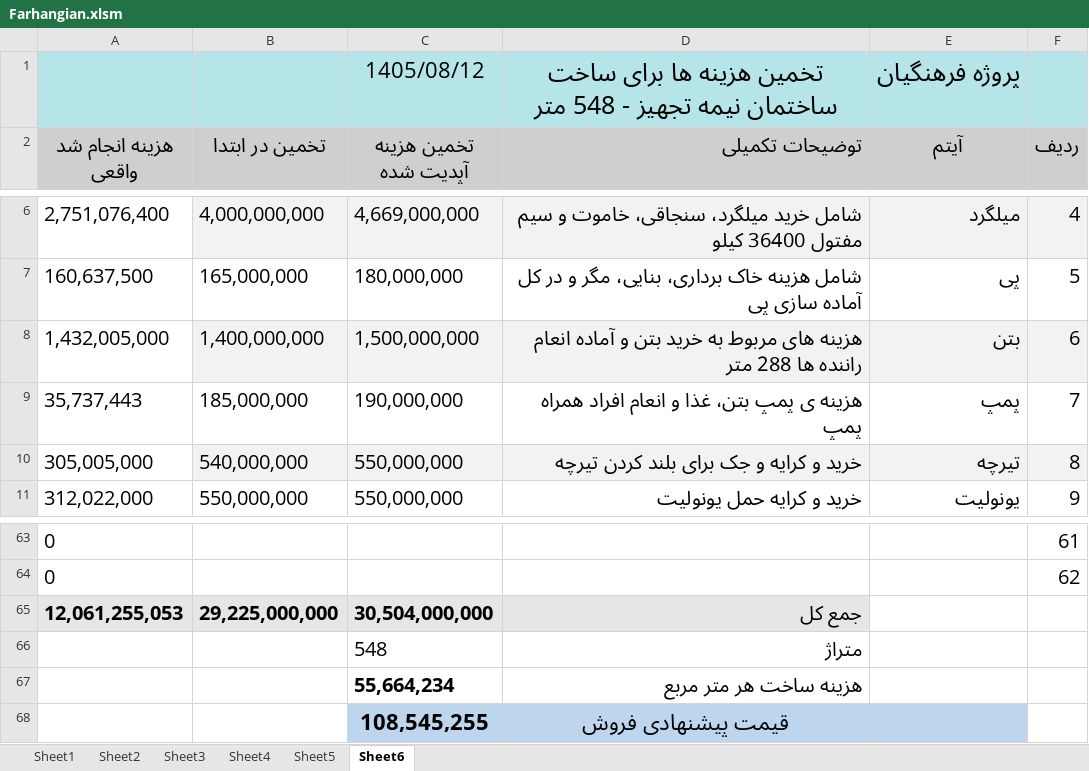
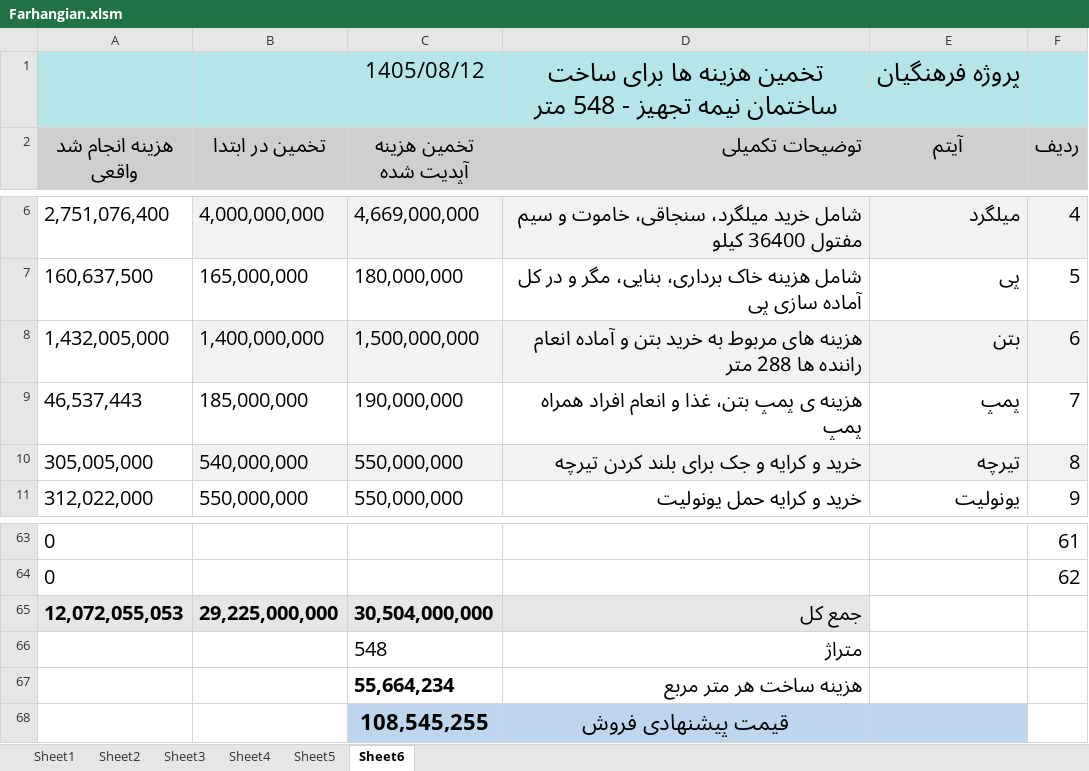
Before and after one commit to mostafavim1990/sadabad-team, an Excel workbook: report/farhangian/Farhangian.xlsm, sheet Sheet6, drawn as a sheet; only a part is shown, gaps mark what is left out; values as stored, in another font and other column widths than the file's, no borders; the diff names each change by its address in the sheet, - before the commit and + after, or states it on an @@ line.

```diff
--- a/report/farhangian/Farhangian.xlsm (sheet Sheet6)
+++ b/report/farhangian/Farhangian.xlsm (sheet Sheet6)
-A9 (هزینه انجام شد واقعی): 35,737,443
+A9 (هزینه انجام شد واقعی): 46,537,443
-A65 (هزینه انجام شد واقعی): 12,061,255,053
+A65 (هزینه انجام شد واقعی): 12,072,055,053
```
Also changed, not shown: sheet Sheet1, charts or pictures.
